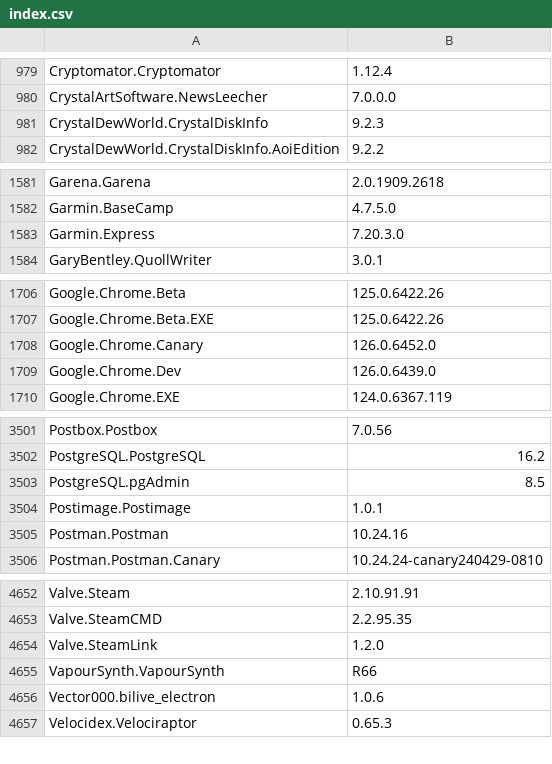
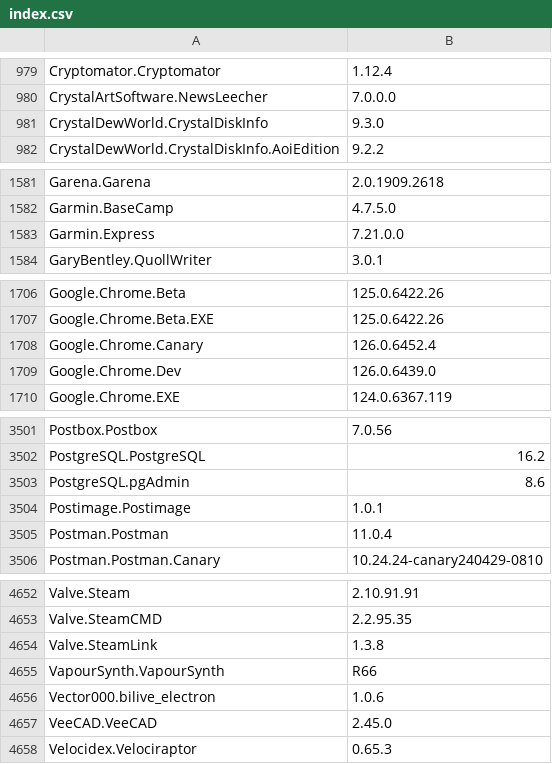
Before and after one commit to svrooij/winget-pkgs-index, a CSV file: index.csv, drawn as a sheet; only a part is shown, gaps mark what is left out; the diff covers the shown part only.

```diff
--- a/index.csv
+++ b/index.csv
@@ -980,3 +980,3 @@
 "CrystalArtSoftware.NewsLeecher","7.0.0.0"
-"CrystalDewWorld.CrystalDiskInfo","9.2.3"
+"CrystalDewWorld.CrystalDiskInfo","9.3.0"
 "CrystalDewWorld.CrystalDiskInfo.AoiEdition","9.2.2"
@@ -1582,3 +1582,3 @@
 "Garmin.BaseCamp","4.7.5.0"
-"Garmin.Express","7.20.3.0"
+"Garmin.Express","7.21.0.0"
 "GaryBentley.QuollWriter","3.0.1"
@@ -1707,3 +1707,3 @@
 "Google.Chrome.Beta.EXE","125.0.6422.26"
-"Google.Chrome.Canary","126.0.6452.0"
+"Google.Chrome.Canary","126.0.6452.4"
 "Google.Chrome.Dev","126.0.6439.0"
@@ -3502,5 +3502,5 @@
 "PostgreSQL.PostgreSQL","16.2"
-"PostgreSQL.pgAdmin","8.5"
+"PostgreSQL.pgAdmin","8.6"
 "Postimage.Postimage","1.0.1"
-"Postman.Postman","10.24.16"
+"Postman.Postman","11.0.4"
 "Postman.Postman.Canary","10.24.24-canary240429-0810"
@@ -4653,5 +4653,6 @@
 "Valve.SteamCMD","2.2.95.35"
-"Valve.SteamLink","1.2.0"
+"Valve.SteamLink","1.3.8"
 "VapourSynth.VapourSynth","R66"
 "Vector000.bilive_electron","1.0.6"
+"VeeCAD.VeeCAD","2.45.0"
 "Velocidex.Velociraptor","0.65.3"
```
Also changed, not shown: 11 edited cells elsewhere in this file, 1 other file.
